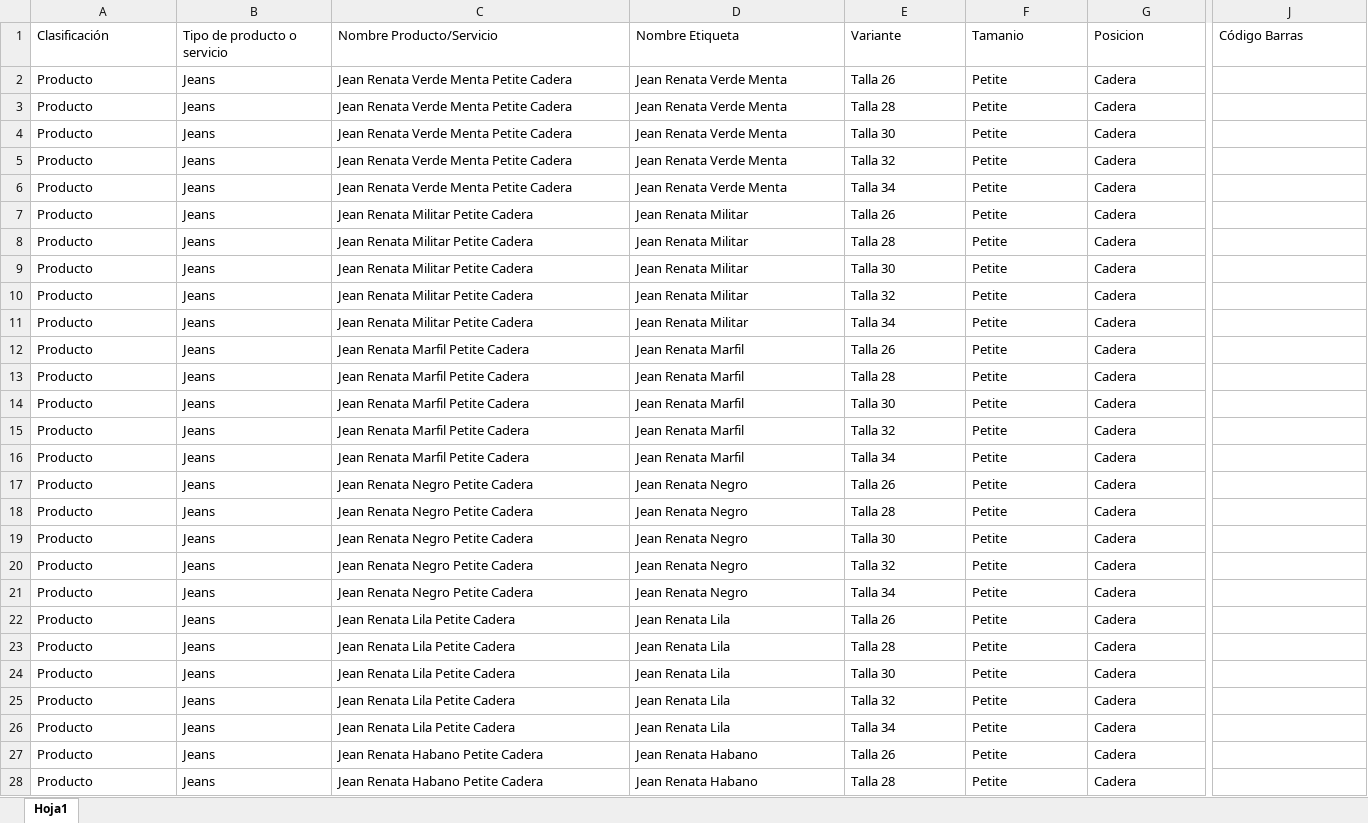
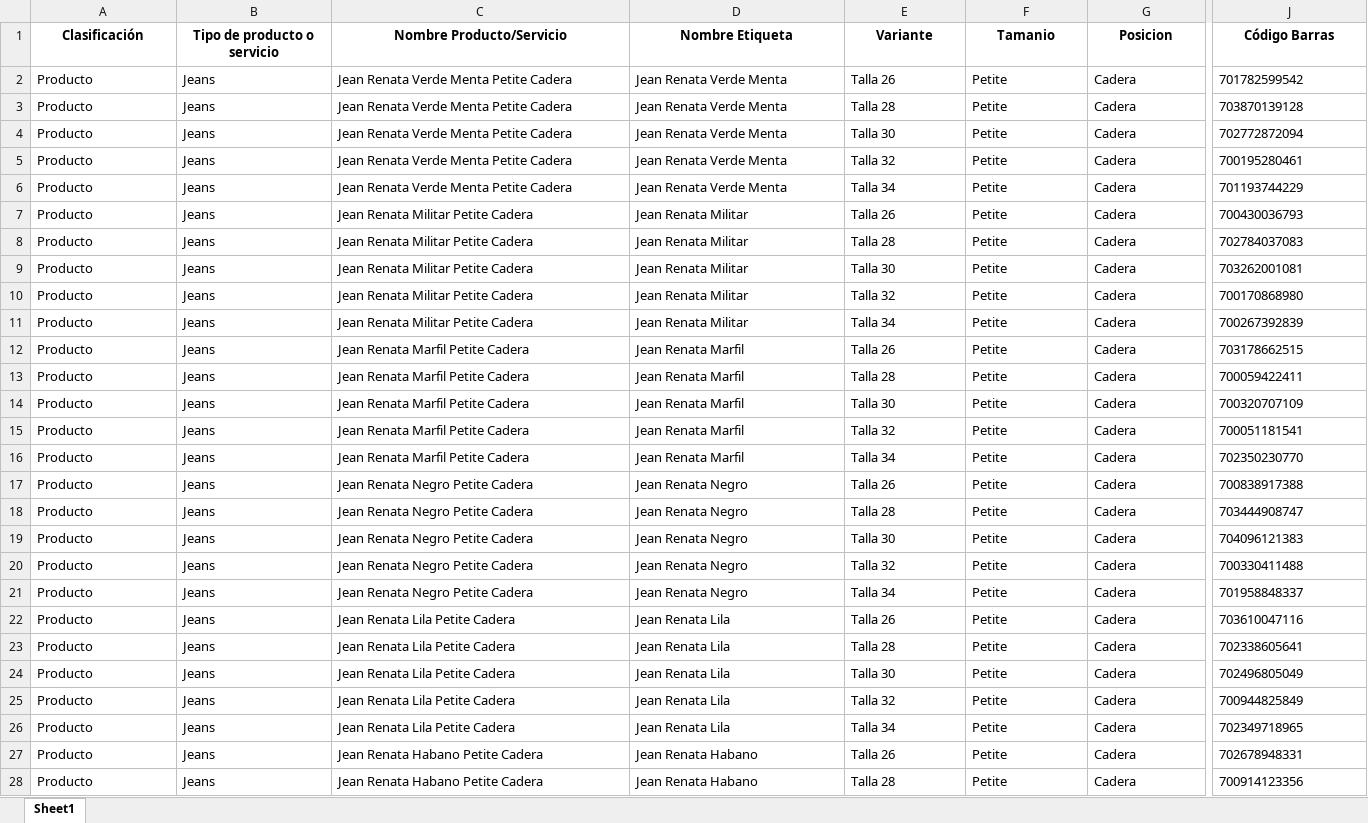
Before and after one commit to programadorlorenzo/oscarlorenzolima-etiquetas, an Excel workbook: data/productos.xlsx, sheet Sheet1, drawn as a sheet; only a part is shown, gaps mark what is left out; values as stored, in another font and other column widths than the file's, no borders; conditional formats and table styles not drawn; the diff covers the shown part only; the diff names each change by its address in the sheet, - before the commit and + after, or states it on an @@ line.

```diff
--- a/data/productos.xlsx (sheet Sheet1)
+++ b/data/productos.xlsx (sheet Sheet1)
-sheet tab: Hoja1
+sheet tab: Sheet1
@@ A1:J1 bold: off → on, alignment: left → center @@
-J2 (Código Barras): (empty)
+J2 (Código Barras): 701782599542
-J3 (Código Barras): (empty)
+J3 (Código Barras): 703870139128
-J4 (Código Barras): (empty)
+J4 (Código Barras): 702772872094
-J5 (Código Barras): (empty)
+J5 (Código Barras): 700195280461
-J6 (Código Barras): (empty)
+J6 (Código Barras): 701193744229
-J7 (Código Barras): (empty)
+J7 (Código Barras): 700430036793
-J8 (Código Barras): (empty)
+J8 (Código Barras): 702784037083
-J9 (Código Barras): (empty)
+J9 (Código Barras): 703262001081
-J10 (Código Barras): (empty)
+J10 (Código Barras): 700170868980
-J11 (Código Barras): (empty)
+J11 (Código Barras): 700267392839
-J12 (Código Barras): (empty)
+J12 (Código Barras): 703178662515
-J13 (Código Barras): (empty)
+J13 (Código Barras): 700059422411
-J14 (Código Barras): (empty)
+J14 (Código Barras): 700320707109
-J15 (Código Barras): (empty)
+J15 (Código Barras): 700051181541
-J16 (Código Barras): (empty)
+J16 (Código Barras): 702350230770
-J17 (Código Barras): (empty)
+J17 (Código Barras): 700838917388
-J18 (Código Barras): (empty)
+J18 (Código Barras): 703444908747
-J19 (Código Barras): (empty)
+J19 (Código Barras): 704096121383
-J20 (Código Barras): (empty)
+J20 (Código Barras): 700330411488
-J21 (Código Barras): (empty)
+J21 (Código Barras): 701958848337
-J22 (Código Barras): (empty)
+J22 (Código Barras): 703610047116
-J23 (Código Barras): (empty)
+J23 (Código Barras): 702338605641
-J24 (Código Barras): (empty)
+J24 (Código Barras): 702496805049
-J25 (Código Barras): (empty)
+J25 (Código Barras): 700944825849
-J26 (Código Barras): (empty)
+J26 (Código Barras): 702349718965
-J27 (Código Barras): (empty)
+J27 (Código Barras): 702678948331
-J28 (Código Barras): (empty)
+J28 (Código Barras): 700914123356
```
Also changed, not shown: 68 edited cells and cell formats elsewhere in this sheet, data/productos_con_codigos.xlsx, 2 other files.
